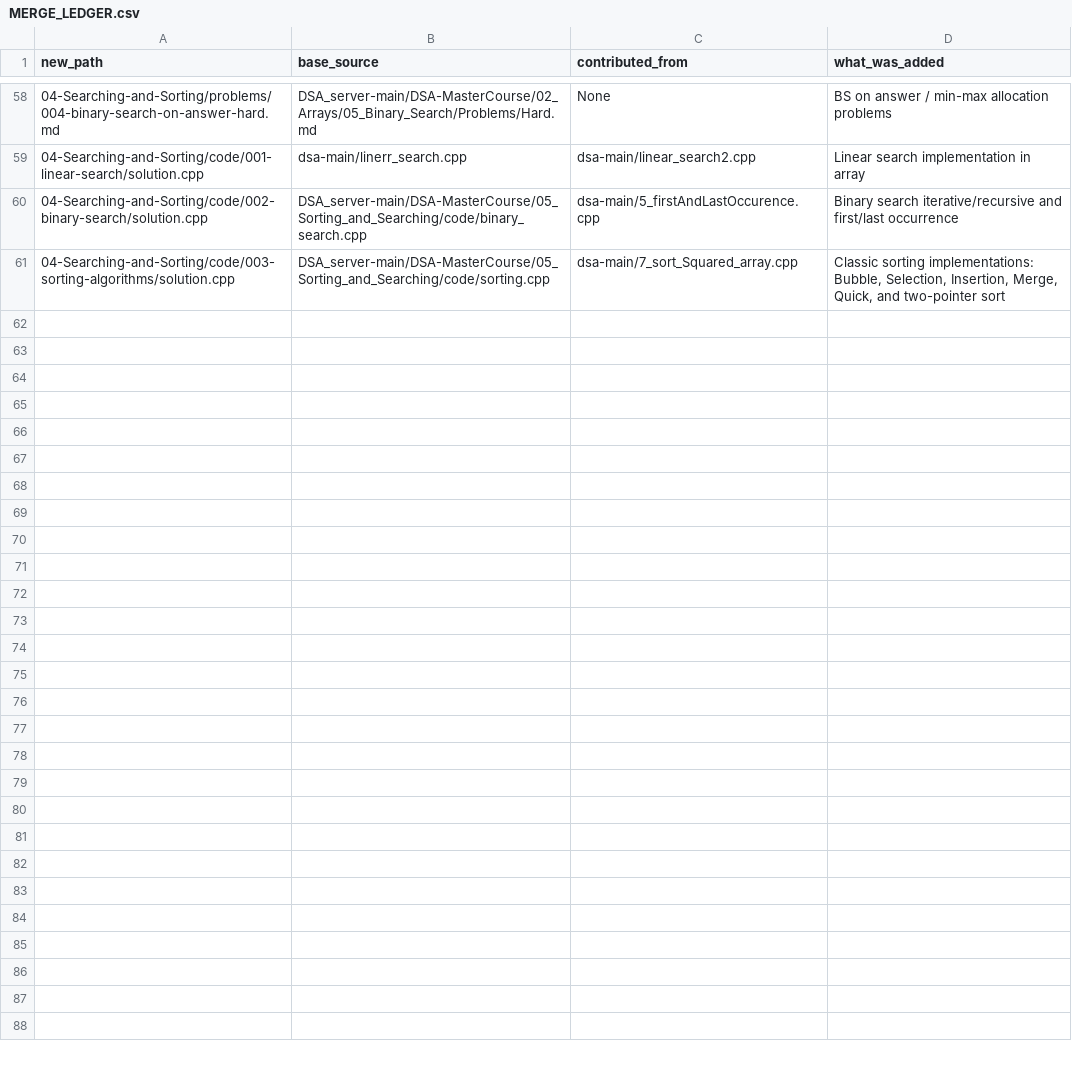
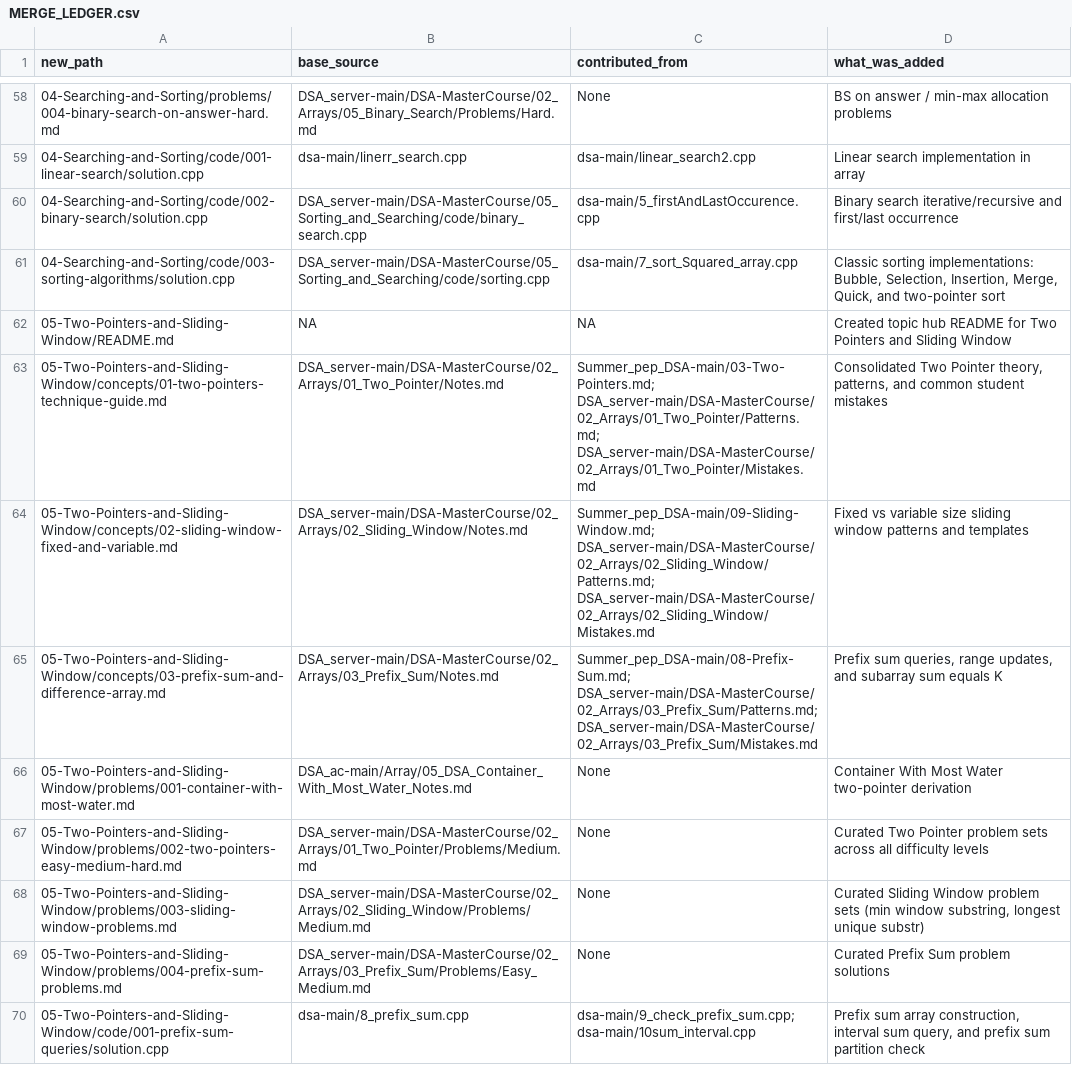
Before and after one commit to Raviranjan010/Complete_DSA_from_basic, a CSV file: _meta/MERGE_LEDGER.csv, drawn as a sheet; only a part is shown, gaps mark what is left out.

Commit message:
feat(05-Two-Pointers-and-Sliding-Window): merge two pointers, sliding window, prefix sums, and code

```diff
--- a/_meta/MERGE_LEDGER.csv
+++ b/_meta/MERGE_LEDGER.csv
@@ -61 +61,10 @@ new_path,base_source,contributed_from,what_was_added
 04-Searching-and-Sorting/code/003-sorting-algorithms/solution.cpp,DSA_server-main/DSA-MasterCourse/05_Sorting_and_Searching/code/sorting.cpp,dsa-main/7_sort_Squared_array.cpp,"Classic sorting implementations: Bubble, Selection, Insertion, Merge, Quick, and two-pointer sort"
+05-Two-Pointers-and-Sliding-Window/README.md,NA,NA,Created topic hub README for Two Pointers and Sliding Window
+05-Two-Pointers-and-Sliding-Window/concepts/01-two-pointers-technique-guide.md,DSA_server-main/DSA-MasterCourse/02_Arrays/01_Two_Pointer/Notes.md,Summer_pep_DSA-main/03-Two-Pointers.md; DSA_server-main/DSA-MasterCourse/02_Arrays/01_Two_Pointer/Patterns.md; DSA_server-main/DSA-MasterCourse/02_Arrays/01_Two_Pointer/Mistakes.md,"Consolidated Two Pointer theory, patterns, and common student mistakes"
+05-Two-Pointers-and-Sliding-Window/concepts/02-sliding-window-fixed-and-variable.md,DSA_server-main/DSA-MasterCourse/02_Arrays/02_Sliding_Window/Notes.md,Summer_pep_DSA-main/09-Sliding-Window.md; DSA_server-main/DSA-MasterCourse/02_Arrays/02_Sliding_Window/Patterns.md; DSA_server-main/DSA-MasterCourse/02_Arrays/02_Sliding_Window/Mistakes.md,Fixed vs variable size sliding window patterns and templates
+05-Two-Pointers-and-Sliding-Window/concepts/03-prefix-sum-and-difference-array.md,DSA_server-main/DSA-MasterCourse/02_Arrays/03_Prefix_Sum/Notes.md,Summer_pep_DSA-main/08-Prefix-Sum.md; DSA_server-main/DSA-MasterCourse/02_Arrays/03_Prefix_Sum/Patterns.md; DSA_server-main/DSA-MasterCourse/02_Arrays/03_Prefix_Sum/Mistakes.md,"Prefix sum queries, range updates, and subarray sum equals K"
+05-Two-Pointers-and-Sliding-Window/problems/001-container-with-most-water.md,DSA_ac-main/Array/05_DSA_Container_With_Most_Water_Notes.md,None,Container With Most Water two-pointer derivation
+05-Two-Pointers-and-Sliding-Window/problems/002-two-pointers-easy-medium-hard.md,DSA_server-main/DSA-MasterCourse/02_Arrays/01_Two_Pointer/Problems/Medium.md,None,Curated Two Pointer problem sets across all difficulty levels
+05-Two-Pointers-and-Sliding-Window/problems/003-sliding-window-problems.md,DSA_server-main/DSA-MasterCourse/02_Arrays/02_Sliding_Window/Problems/Medium.md,None,"Curated Sliding Window problem sets (min window substring, longest unique substr)"
+05-Two-Pointers-and-Sliding-Window/problems/004-prefix-sum-problems.md,DSA_server-main/DSA-MasterCourse/02_Arrays/03_Prefix_Sum/Problems/Easy_Medium.md,None,Curated Prefix Sum problem solutions
+05-Two-Pointers-and-Sliding-Window/code/001-prefix-sum-queries/solution.cpp,dsa-main/8_prefix_sum.cpp,dsa-main/9_check_prefix_sum.cpp; dsa-main/10sum_interval.cpp,"Prefix sum array construction, interval sum query, and prefix sum partition check"
```
Also changed, not shown: 12 other files.
